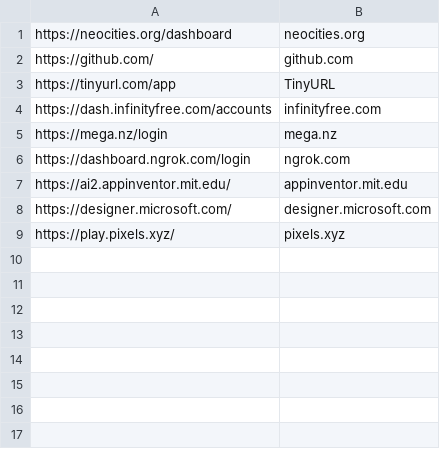
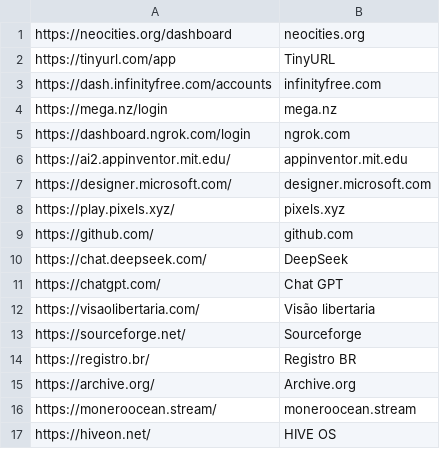
Before and after one commit to IvanildoMendes/ivanildomendes.github.io, a CSV file: app/lista.csv, drawn as a sheet.

Commit message:
Update lista.csv
HIVE os

```diff
--- a/app/lista.csv
+++ b/app/lista.csv
@@ -1,3 +1,2 @@
 https://neocities.org/dashboard|neocities.org
-https://github.com/|github.com
 https://tinyurl.com/app|TinyURL
@@ -9 +8,10 @@ https://designer.microsoft.com/|designer.microsoft.com
 https://play.pixels.xyz/|pixels.xyz
+https://github.com/|github.com
+https://chat.deepseek.com/|DeepSeek
+https://chatgpt.com/|Chat GPT
+https://visaolibertaria.com/|Visão libertaria
+https://sourceforge.net/|Sourceforge
+https://registro.br/|Registro BR
+https://archive.org/|Archive.org
+https://moneroocean.stream/|moneroocean.stream
+https://hiveon.net/|HIVE OS
```
